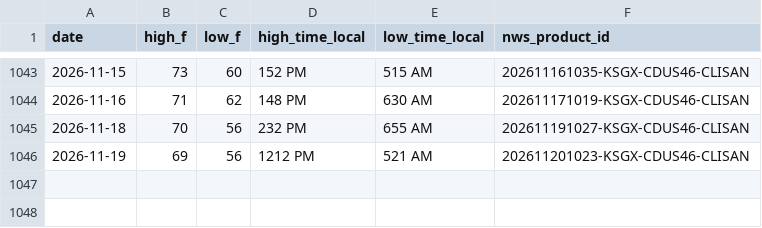
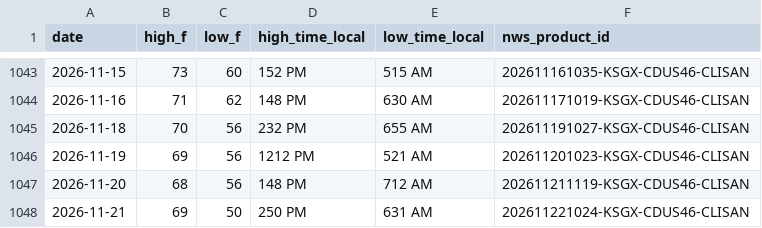
Before and after one commit to adsitb/weather-station-archive, a CSV file: daily_climate/KSAN.csv, drawn as a sheet; only a part is shown, gaps mark what is left out; the diff names each change by its address in the sheet, - before the commit and + after, or states it on an @@ line.

```diff
--- a/daily_climate/KSAN.csv
+++ b/daily_climate/KSAN.csv
+row 1047: 2026-11-20 | 68 | 56 | 148 PM | 712 AM | 202611211119-KSGX-CDUS46-CLISAN
+row 1048: 2026-11-21 | 69 | 50 | 250 PM | 631 AM | 202611221024-KSGX-CDUS46-CLISAN
```
Also changed, not shown: forecasts/historical/KATL.csv, forecasts/historical/KAUS.csv, 45 other files.
